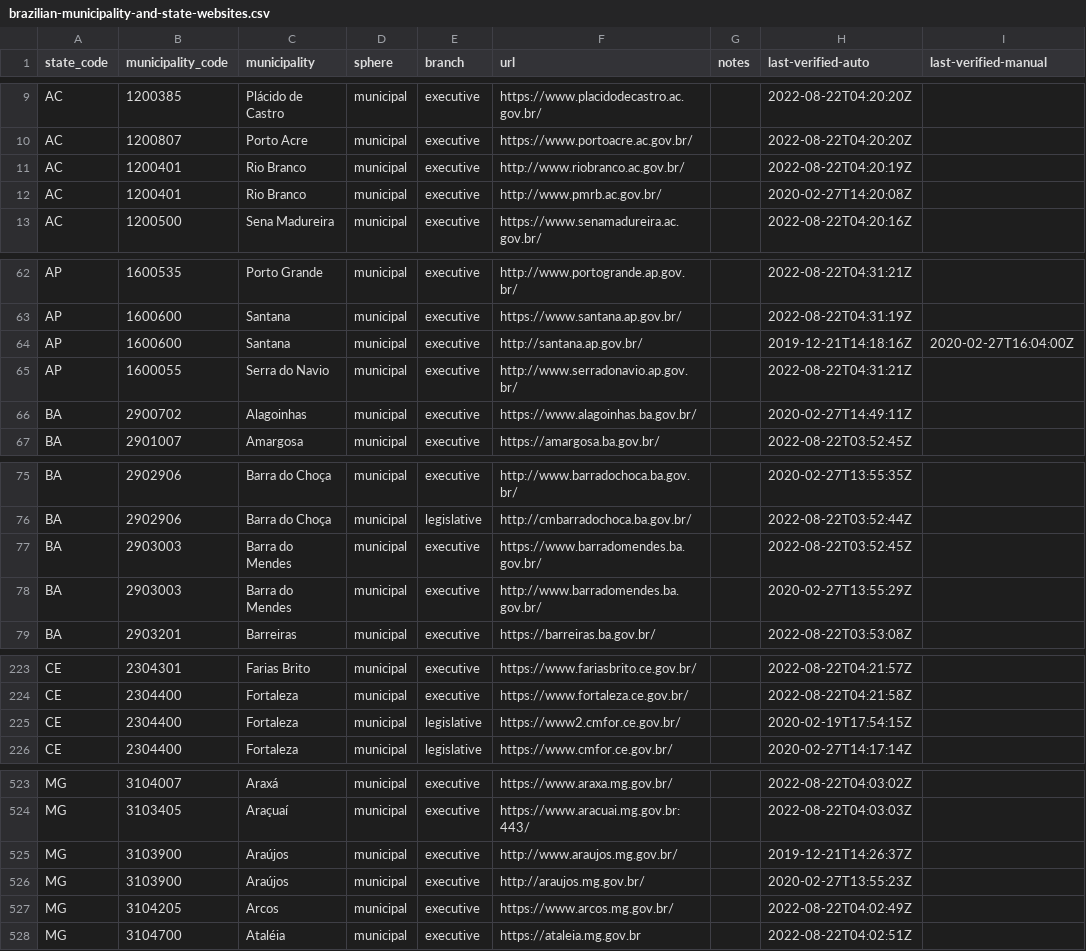
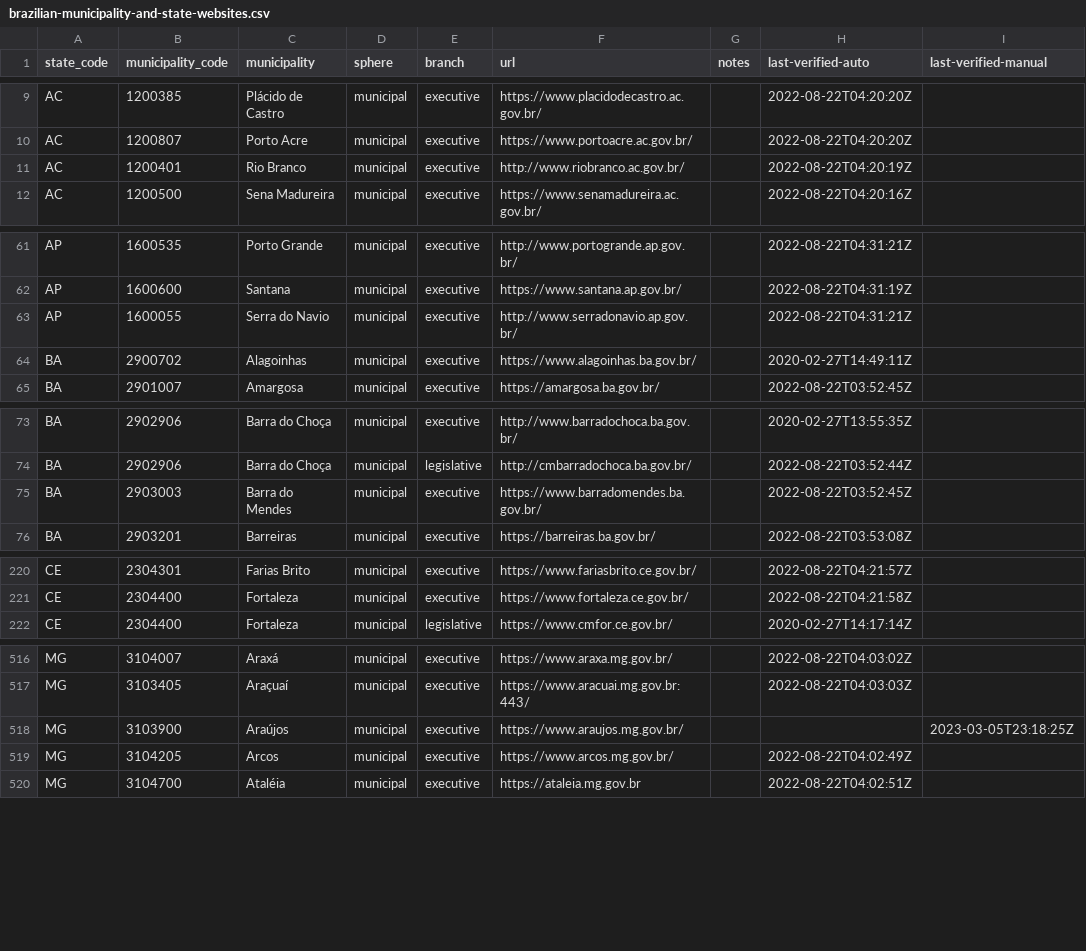
Before and after one commit to augusto-herrmann/transparencia-dados-abertos-brasil, a CSV file: data/valid/brazilian-municipality-and-state-websites.csv, drawn as a sheet; only a part is shown, gaps mark what is left out; the diff covers the shown part only.

Commit message:
Remove some duplicated entries

```diff
--- a/data/valid/brazilian-municipality-and-state-websites.csv
+++ b/data/valid/brazilian-municipality-and-state-websites.csv
@@ -11,3 +11,2 @@ AC,1200807,Porto Acre,municipal,executive,https://www.portoacre.ac.gov.br/,,2022
 AC,1200401,Rio Branco,municipal,executive,http://www.riobranco.ac.gov.br/,,2022-08-22T04:20:19Z,
-AC,1200401,Rio Branco,municipal,executive,http://www.pmrb.ac.gov.br/,,2020-02-27T14:20:08Z,
 AC,1200500,Sena Madureira,municipal,executive,https://www.senamadureira.ac.gov.br/,,2022-08-22T04:20:16Z,
@@ -63,3 +62,2 @@ AP,1600535,Porto Grande,municipal,executive,http://www.portogrande.ap.gov.br/,,2
 AP,1600600,Santana,municipal,executive,https://www.santana.ap.gov.br/,,2022-08-22T04:31:19Z,
-AP,1600600,Santana,municipal,executive,http://santana.ap.gov.br/,,2019-12-21T14:18:16Z,2020-02-27T16:04:00Z
 AP,1600055,Serra do Navio,municipal,executive,http://www.serradonavio.ap.gov.br/,,2022-08-22T04:31:21Z,
@@ -77,3 +75,2 @@ BA,2902906,Barra do Choça,municipal,legislative,http://cmbarradochoca.ba.gov.br
 BA,2903003,Barra do Mendes,municipal,executive,https://www.barradomendes.ba.gov.br/,,2022-08-22T03:52:45Z,
-BA,2903003,Barra do Mendes,municipal,executive,http://www.barradomendes.ba.gov.br/,,2020-02-27T13:55:29Z,
 BA,2903201,Barreiras,municipal,executive,https://barreiras.ba.gov.br/,,2022-08-22T03:53:08Z,
@@ -224,3 +221,2 @@ CE,2304301,Farias Brito,municipal,executive,https://www.fariasbrito.ce.gov.br/,,
 CE,2304400,Fortaleza,municipal,executive,https://www.fortaleza.ce.gov.br/,,2022-08-22T04:21:58Z,
-CE,2304400,Fortaleza,municipal,legislative,https://www2.cmfor.ce.gov.br/,,2020-02-19T17:54:15Z,
 CE,2304400,Fortaleza,municipal,legislative,https://www.cmfor.ce.gov.br/,,2020-02-27T14:17:14Z,
@@ -524,4 +517,3 @@ MG,3104007,Araxá,municipal,executive,https://www.araxa.mg.gov.br/,,2022-08-22T0
 MG,3103405,Araçuaí,municipal,executive,https://www.aracuai.mg.gov.br:443/,,2022-08-22T04:03:03Z,
-MG,3103900,Araújos,municipal,executive,http://www.araujos.mg.gov.br/,,2019-12-21T14:26:37Z,
-MG,3103900,Araújos,municipal,executive,http://araujos.mg.gov.br/,,2020-02-27T13:55:23Z,
+MG,3103900,Araújos,municipal,executive,https://www.araujos.mg.gov.br/,,,2023-03-05T23:18:25Z
 MG,3104205,Arcos,municipal,executive,https://www.arcos.mg.gov.br/,,2022-08-22T04:02:49Z,
```
Also changed, not shown: 3 removed rows elsewhere in this file.
